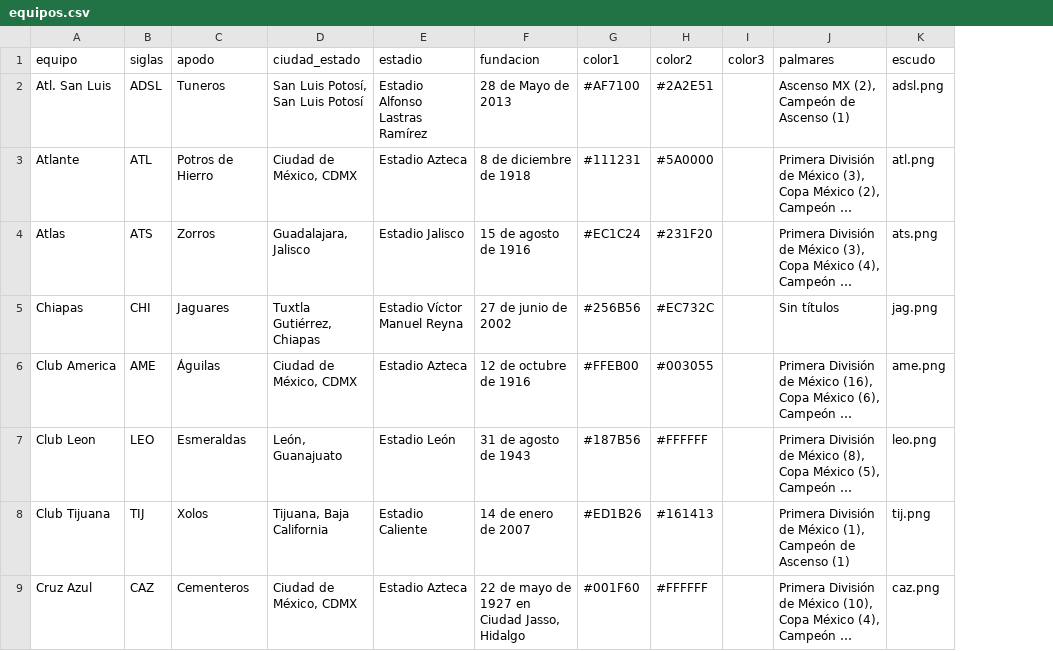
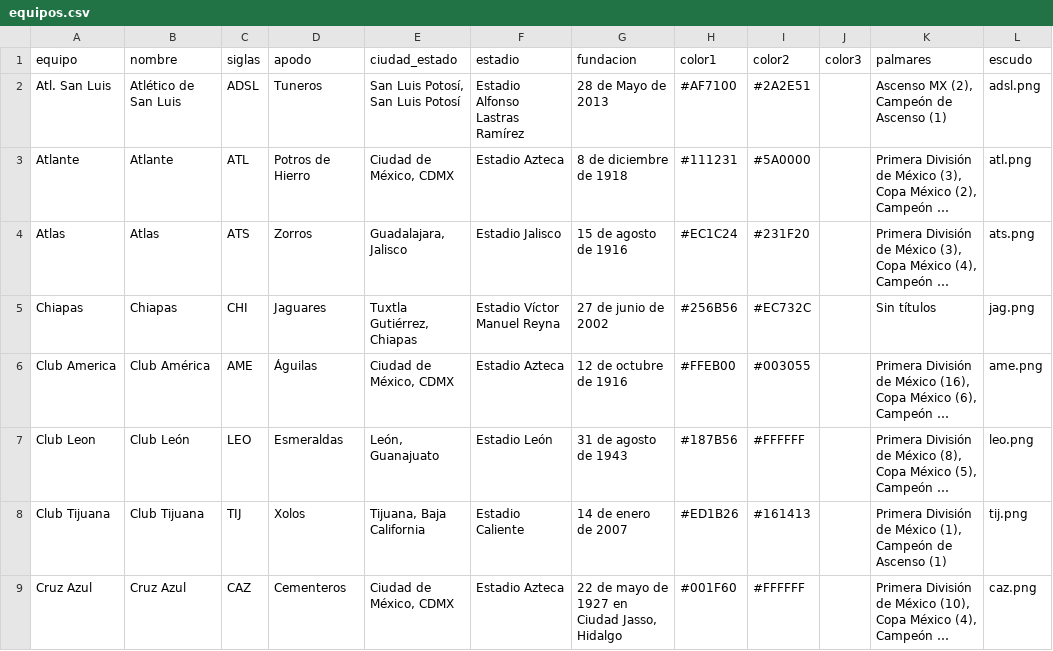
Before and after one commit to luismtz224/ligamx-match-predictor, a CSV file: datos/equipos.csv, drawn as a sheet; only a part is shown; long unchanged cells end in …; the diff names each change by its address in the sheet, - before the commit and + after, or states it on an @@ line.

Commit message:
feat: nombres para mostrar de los equipos (columna nombre en equipos.csv)

```diff
--- a/datos/equipos.csv
+++ b/datos/equipos.csv
+column B (nombre), rows 2-9: Atlético de San Luis | Atlante | Atlas | Chiapas | Club América | Club León | Club Tijuana | Cruz Azul
```
Also changed, not shown: 8 other files.
